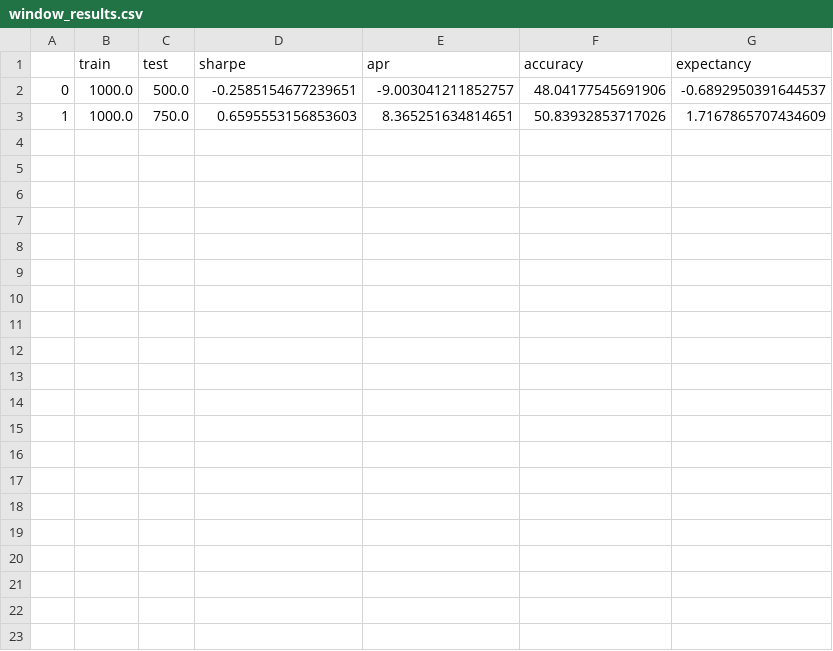
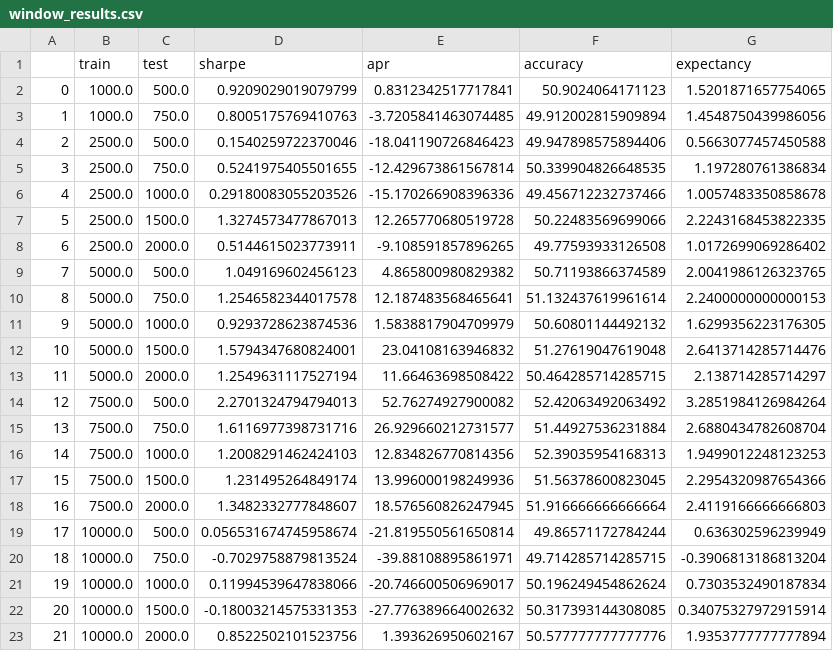
Before and after one commit to ddm-j/harmonics-1, a CSV file: Live Testing/window_results.csv, drawn as a sheet.

Commit message:
working moving window backtester with support for both scipy and fft peak detection

```diff
--- a/Live Testing/window_results.csv
+++ b/Live Testing/window_results.csv
@@ -1,3 +1,23 @@
 ,train,test,sharpe,apr,accuracy,expectancy
-0,1000.0,500.0,-0.2585154677239651,-9.003041211852757,48.04177545691906,-0.6892950391644537
-1,1000.0,750.0,0.6595553156853603,8.365251634814651,50.83932853717026,1.7167865707434609
+0,1000.0,500.0,0.9209029019079799,0.8312342517717841,50.9024064171123,1.5201871657754065
+1,1000.0,750.0,0.8005175769410763,-3.7205841463074485,49.912002815909894,1.4548750439986056
+2,2500.0,500.0,0.1540259722370046,-18.041190726846423,49.947898575894406,0.5663077457450588
+3,2500.0,750.0,0.5241975405501655,-12.429673861567814,50.339904826648535,1.197280761386834
+4,2500.0,1000.0,0.29180083055203526,-15.170266908396336,49.456712232737466,1.0057483350858678
+5,2500.0,1500.0,1.3274573477867013,12.265770680519728,50.22483569699066,2.2243168453822335
+6,2500.0,2000.0,0.5144615023773911,-9.108591857896265,49.77593933126508,1.0172699069286402
+7,5000.0,500.0,1.049169602456123,4.865800980829382,50.71193866374589,2.0041986126323765
+8,5000.0,750.0,1.2546582344017578,12.187483568465641,51.132437619961614,2.2400000000000153
+9,5000.0,1000.0,0.9293728623874536,1.5838817904709979,50.60801144492132,1.6299356223176305
+10,5000.0,1500.0,1.5794347680824001,23.04108163946832,51.27619047619048,2.6413714285714476
+11,5000.0,2000.0,1.2549631117527194,11.66463698508422,50.464285714285715,2.138714285714297
+12,7500.0,500.0,2.2701324794794013,52.76274927900082,52.42063492063492,3.2851984126984264
+13,7500.0,750.0,1.6116977398731716,26.929660212731577,51.44927536231884,2.6880434782608704
+14,7500.0,1000.0,1.2008291462424103,12.834826770814356,52.39035954168313,1.9499012248123253
+15,7500.0,1500.0,1.231495264849174,13.996000198249936,51.56378600823045,2.2954320987654366
+16,7500.0,2000.0,1.3482332777848607,18.576560826247945,51.916666666666664,2.4119166666666803
+17,10000.0,500.0,0.056531674745958674,-21.819550561650814,49.86571172784244,0.636302596239949
+18,10000.0,750.0,-0.7029758879813524,-39.88108895861971,49.714285714285715,-0.3906813186813204
+19,10000.0,1000.0,0.11994539647838066,-20.746600506969017,50.196249454862624,0.7303532490187834
+20,10000.0,1500.0,-0.18003214575331353,-27.776389664002632,50.317393144308085,0.34075327972915914
+21,10000.0,2000.0,0.8522502101523756,1.393626950602167,50.577777777777776,1.9353777777777894
```
Also changed, not shown: 12 other files.
